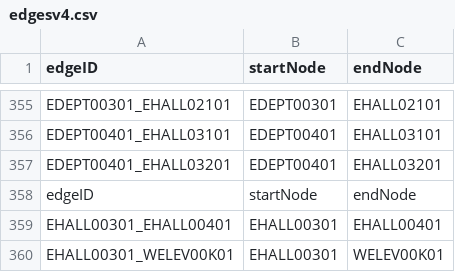
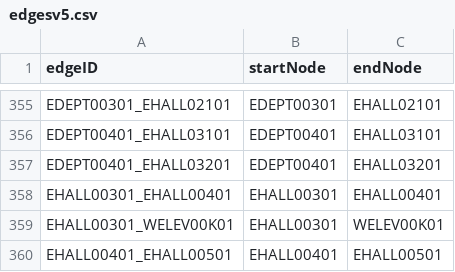
Before and after one commit to sgehly/3733-Project, a CSV file: src/resources/edgesv5.csv (was src/resources/edgesv4.csv), drawn as a sheet; only a part is shown, gaps mark what is left out; the shorter side is filled out with more unchanged rows.

```diff
--- a/src/resources/edgesv4.csv
+++ b/src/resources/edgesv5.csv
@@ -357,3 +357,2 @@ EDEPT00401_EHALL03101,EDEPT00401,EHALL03101
 EDEPT00401_EHALL03201,EDEPT00401,EHALL03201
-edgeID,startNode,endNode
 EHALL00301_EHALL00401,EHALL00301,EHALL00401
```
Also changed, not shown: 15 other files.
